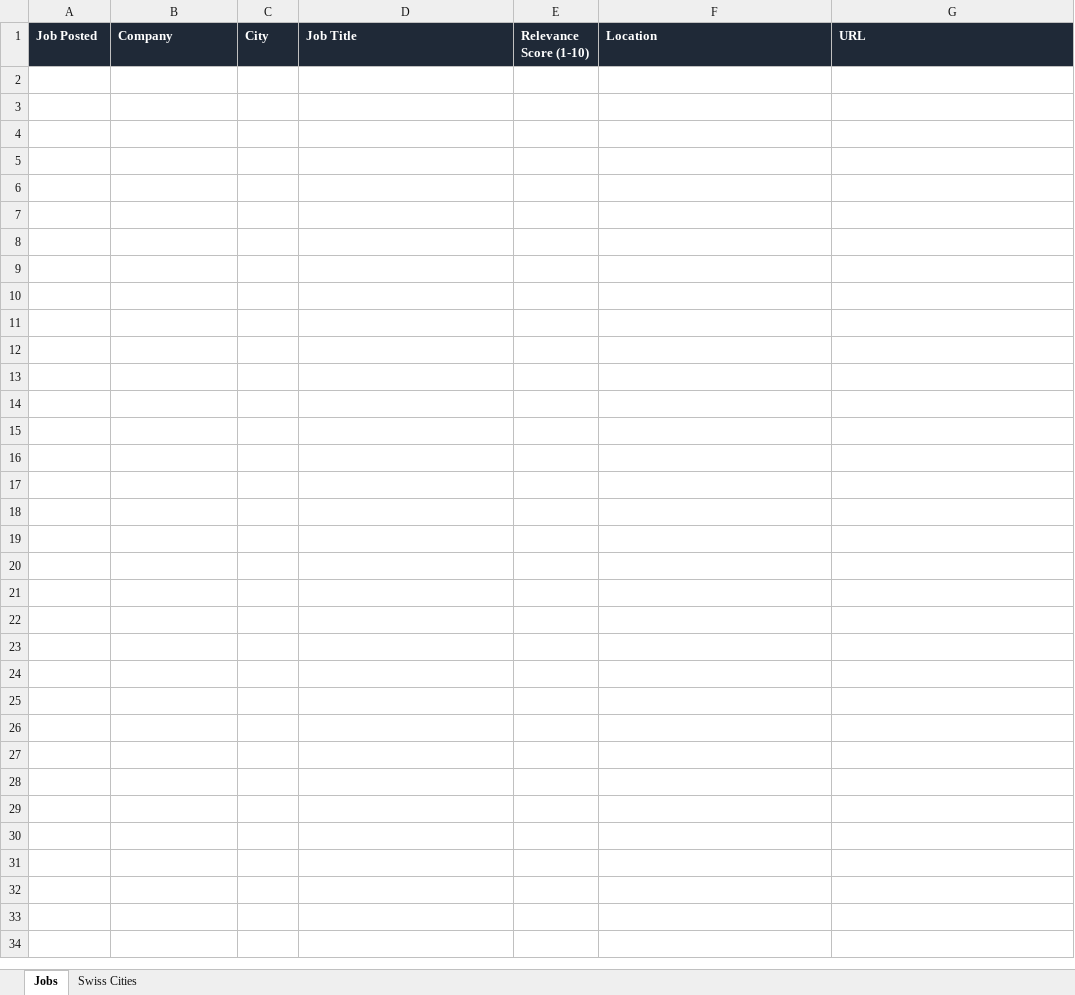
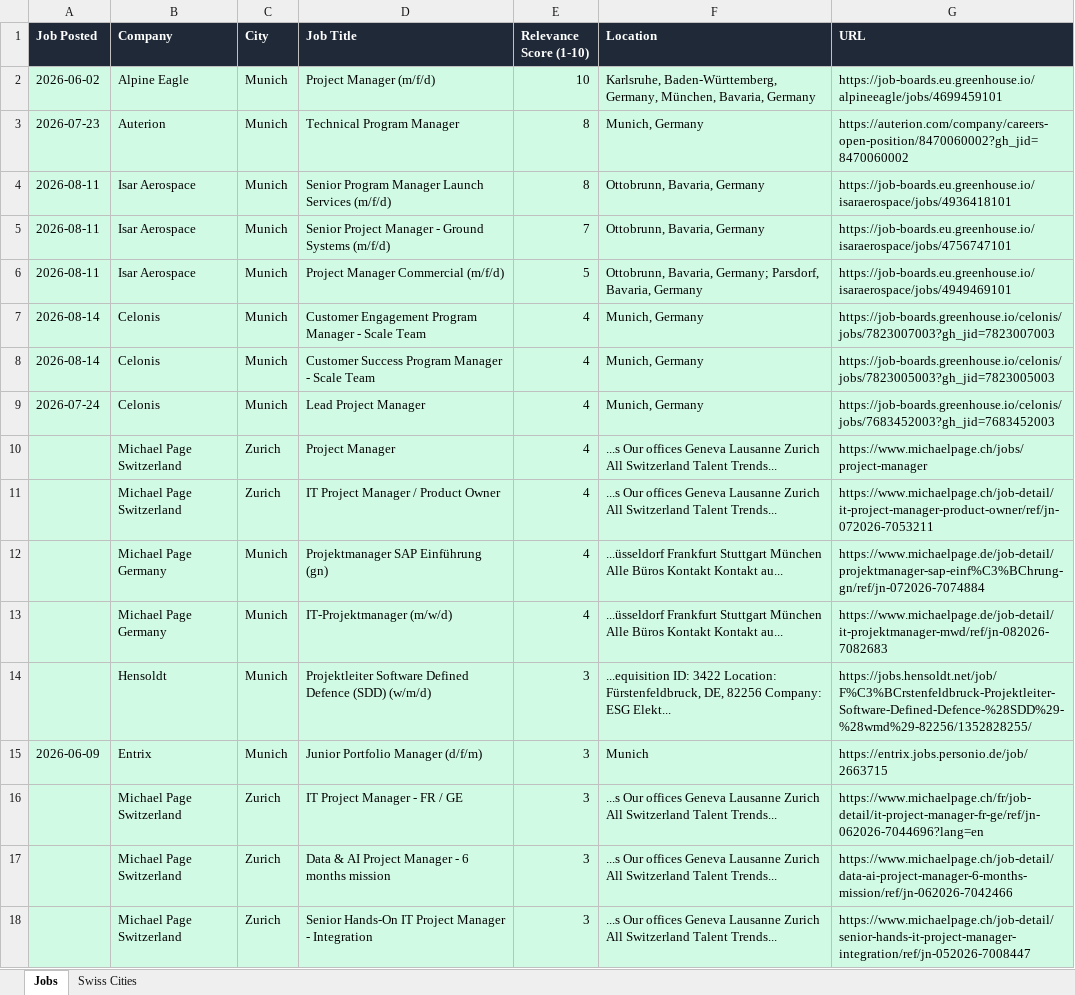
Before and after one commit to ifeellikeadev/Trackernew, an Excel workbook: data/job_tracker.xlsx, sheet Jobs, drawn as a sheet; values as stored, in another font and other column widths than the file's, no borders; the diff names each change by its address in the sheet, - before the commit and + after, or states it on an @@ line.

```diff
--- a/data/job_tracker.xlsx (sheet Jobs)
+++ b/data/job_tracker.xlsx (sheet Jobs)
+row 2: 2026-06-02 | Alpine Eagle | Munich | Project Manager (m/f/d) | 10 | Karlsruhe, Baden-Württemberg, Germany, München, Bavaria, Germany | https://job-boards.eu.greenhouse.io/alpineeagle/jobs/4699459101
+row 3: 2026-07-23 | Auterion | Munich | Technical Program Manager | 8 | Munich, Germany | https://auterion.com/company/careers-open-position/8470060002?gh_jid=8470060002
+row 4: 2026-08-11 | Isar Aerospace | Munich | Senior Program Manager Launch Services (m/f/d) | 8 | Ottobrunn, Bavaria, Germany | https://job-boards.eu.greenhouse.io/isaraerospace/jobs/4936418101
+row 5: 2026-08-11 | Isar Aerospace | Munich | Senior Project Manager - Ground Systems (m/f/d) | 7 | Ottobrunn, Bavaria, Germany | https://job-boards.eu.greenhouse.io/isaraerospace/jobs/4756747101
+row 6: 2026-08-11 | Isar Aerospace | Munich | Project Manager Commercial (m/f/d) | 5 | Ottobrunn, Bavaria, Germany; Parsdorf, Bavaria, Germany | https://job-boards.eu.greenhouse.io/isaraerospace/jobs/4949469101
+row 7: 2026-08-14 | Celonis | Munich | Customer Engagement Program Manager - Scale Team | 4 | Munich, Germany | https://job-boards.greenhouse.io/celonis/jobs/7823007003?gh_jid=7823007003
+row 8: 2026-08-14 | Celonis | Munich | Customer Success Program Manager - Scale Team | 4 | Munich, Germany | https://job-boards.greenhouse.io/celonis/jobs/7823005003?gh_jid=7823005003
+row 9: 2026-07-24 | Celonis | Munich | Lead Project Manager | 4 | Munich, Germany | https://job-boards.greenhouse.io/celonis/jobs/7683452003?gh_jid=7683452003
+row 10:  | Michael Page Switzerland | Zurich | Project Manager | 4 | ...s Our offices Geneva Lausanne Zurich All Switzerland Talent Trends... | https://www.michaelpage.ch/jobs/project-manager
+row 11:  | Michael Page Switzerland | Zurich | IT Project Manager / Product Owner | 4 | ...s Our offices Geneva Lausanne Zurich All Switzerland Talent Trends... | https://www.michaelpage.ch/job-detail/it-project-manager-product-owner/ref/jn-072026-7053211
+row 12:  | Michael Page Germany | Munich | Projektmanager SAP Einführung (gn) | 4 | ...üsseldorf Frankfurt Stuttgart München Alle Büros Kontakt Kontakt au... | https://www.michaelpage.de/job-detail/projektmanager-sap-einf%C3%BChrung-gn/ref/jn-072026-7074884
+row 13:  | Michael Page Germany | Munich | IT-Projektmanager (m/w/d) | 4 | ...üsseldorf Frankfurt Stuttgart München Alle Büros Kontakt Kontakt au... | https://www.michaelpage.de/job-detail/it-projektmanager-mwd/ref/jn-082026-7082683
+row 14:  | Hensoldt | Munich | Projektleiter Software Defined Defence (SDD) (w/m/d) | 3 | ...equisition ID: 3422 Location: Fürstenfeldbruck, DE, 82256 Company: ESG Elekt... | https://jobs.hensoldt.net/job/F%C3%BCrstenfeldbruck-Projektleiter-Software-Defined-Defence-%28SDD%29-%28wmd%29-82256/1352828255/
+row 15: 2026-06-09 | Entrix | Munich | Junior Portfolio Manager (d/f/m) | 3 | Munich | https://entrix.jobs.personio.de/job/2663715
+row 16:  | Michael Page Switzerland | Zurich | IT Project Manager - FR / GE | 3 | ...s Our offices Geneva Lausanne Zurich All Switzerland Talent Trends... | https://www.michaelpage.ch/fr/job-detail/it-project-manager-fr-ge/ref/jn-062026-7044696?lang=en
+row 17:  | Michael Page Switzerland | Zurich | Data & AI Project Manager - 6 months mission | 3 | ...s Our offices Geneva Lausanne Zurich All Switzerland Talent Trends... | https://www.michaelpage.ch/job-detail/data-ai-project-manager-6-months-mission/ref/jn-062026-7042466
+row 18:  | Michael Page Switzerland | Zurich | Senior Hands-On IT Project Manager - Integration | 3 | ...s Our offices Geneva Lausanne Zurich All Switzerland Talent Trends... | https://www.michaelpage.ch/job-detail/senior-hands-it-project-manager-integration/ref/jn-052026-7008447
```
Also changed, not shown: 1 other file.
